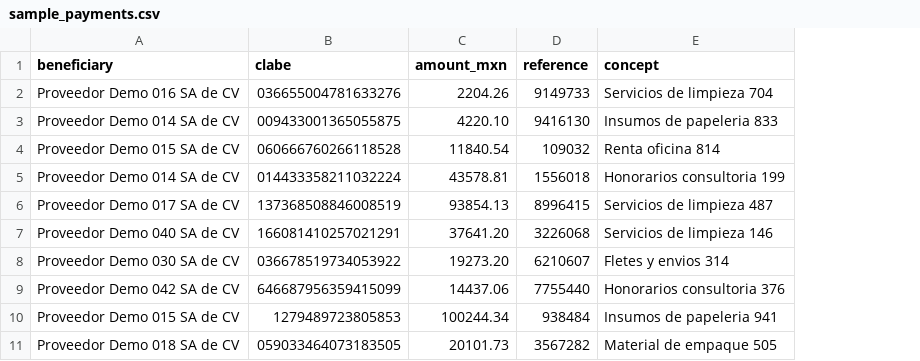
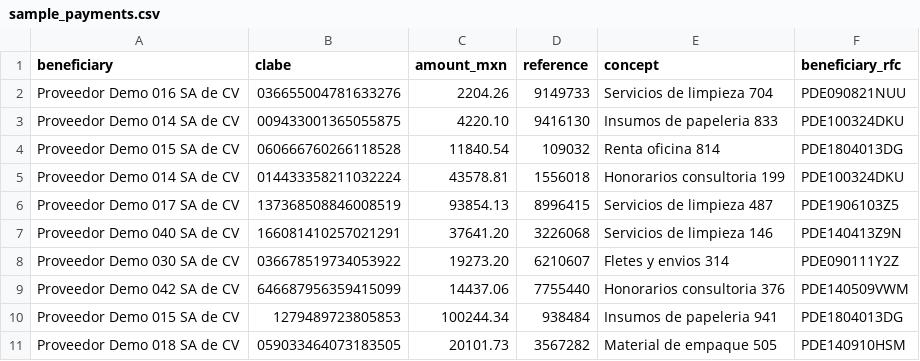
Before and after one commit to manuel-lomelin/mx-payments-ops-lab, a CSV file: data/sample_payments.csv, drawn as a sheet; only a part is shown; the diff names each change by its address in the sheet, - before the commit and + after, or states it on an @@ line.

```diff
--- a/data/sample_payments.csv
+++ b/data/sample_payments.csv
+column F (beneficiary_rfc), rows 2-11: PDE090821NUU | PDE100324DKU | PDE1804013DG | PDE100324DKU | PDE1906103Z5 | PDE140413Z9N | PDE090111Y2Z | PDE140509VWM | PDE1804013DG | PDE140910HSM
```
Also changed, not shown: 3 other files.
